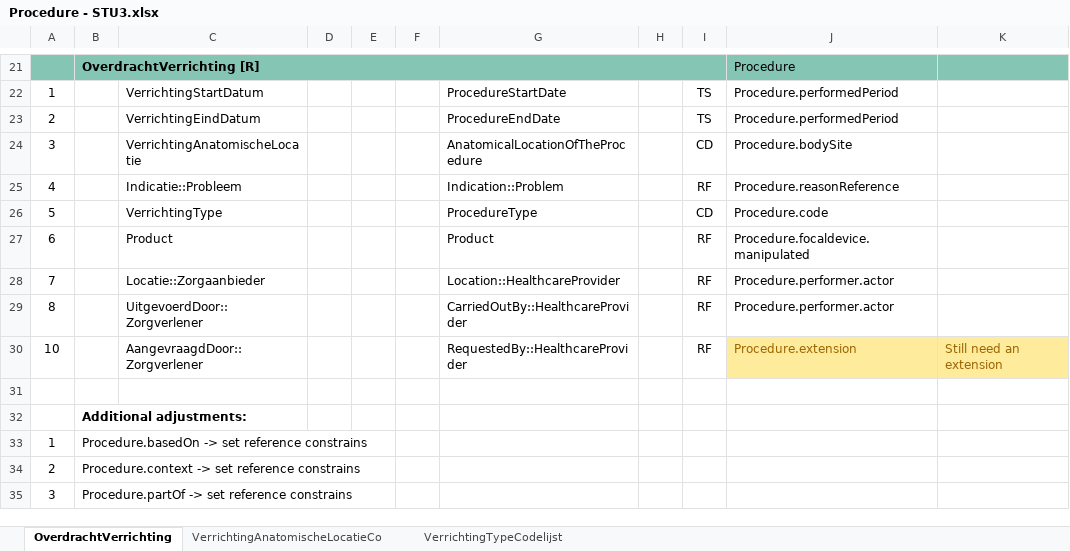
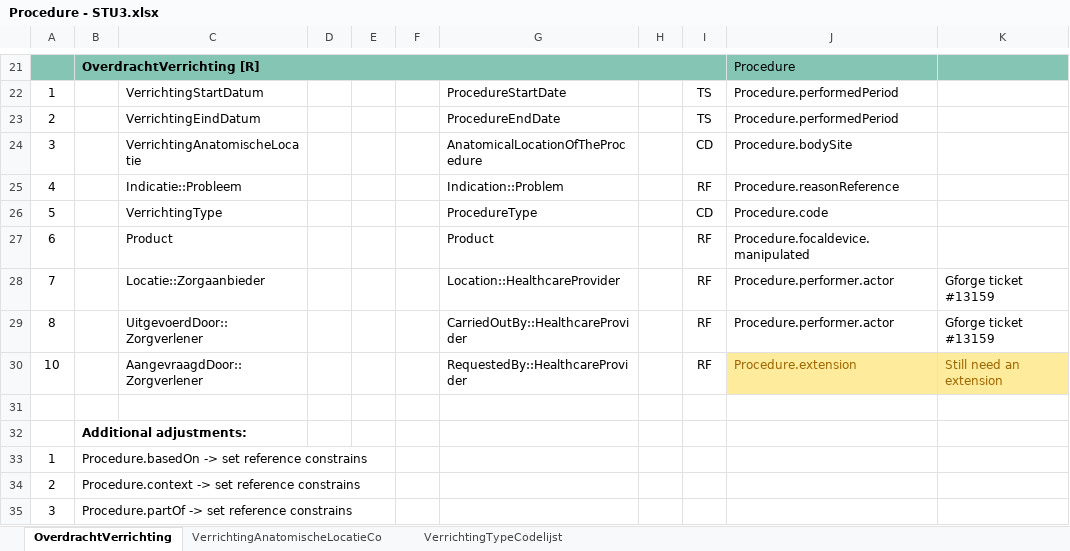
Before and after one commit to Nictiz/Nictiz-STU3, an Excel workbook: Mappings/Procedure - STU3.xlsx, sheet OverdrachtVerrichting, drawn as a sheet; only a part is shown, gaps mark what is left out; values as stored, in another font and other column widths than the file's, no borders; the diff names each change by its address in the sheet, - before the commit and + after, or states it on an @@ line.

```diff
--- a/Mappings/Procedure - STU3.xlsx (sheet OverdrachtVerrichting)
+++ b/Mappings/Procedure - STU3.xlsx (sheet OverdrachtVerrichting)
-K28:K29: (empty)
+K28:K29: Gforge ticket #13159
```
Also changed, not shown: Mappings/PlannedCareActivity - STU3.xlsx, 5 other files.
